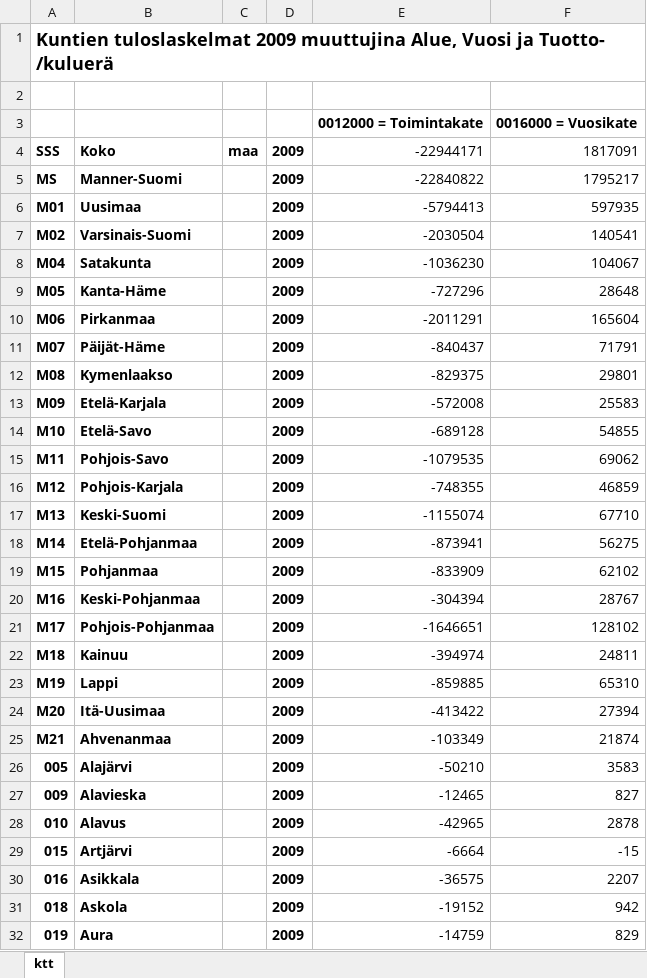
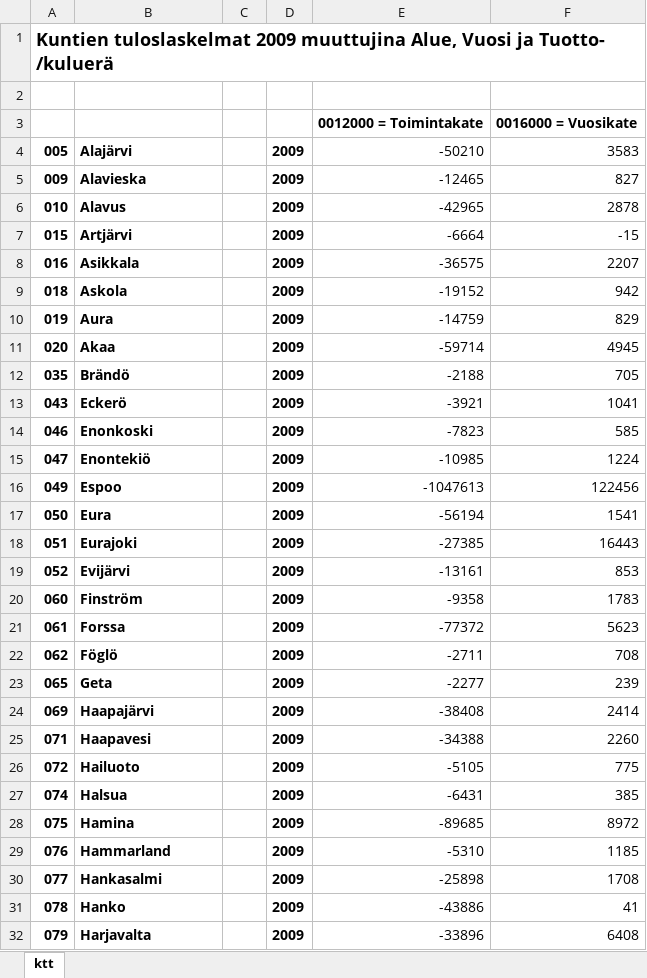
Before and after one commit to EeroAnt/ML-draftarea, an Excel workbook: talousdata/katteet2009.xlsx, sheet ktt, drawn as a sheet; only a part is shown; the shorter side is filled out with more unchanged rows; values as stored, in another font and other column widths than the file's, no borders; the diff covers the shown part only; the diff names each change by its address in the sheet, - before the commit and + after, or states it on an @@ line.

```diff
--- a/talousdata/katteet2009.xlsx (sheet ktt)
+++ b/talousdata/katteet2009.xlsx (sheet ktt)
-row 4: SSS | Koko | maa | 2009 | -22944171 | 1817091
-row 5: MS | Manner-Suomi |  | 2009 | -22840822 | 1795217
-row 6: M01 | Uusimaa |  | 2009 | -5794413 | 597935
-row 7: M02 | Varsinais-Suomi |  | 2009 | -2030504 | 140541
-row 8: M04 | Satakunta |  | 2009 | -1036230 | 104067
-row 9: M05 | Kanta-Häme |  | 2009 | -727296 | 28648
-row 10: M06 | Pirkanmaa |  | 2009 | -2011291 | 165604
-row 11: M07 | Päijät-Häme |  | 2009 | -840437 | 71791
-row 12: M08 | Kymenlaakso |  | 2009 | -829375 | 29801
-row 13: M09 | Etelä-Karjala |  | 2009 | -572008 | 25583
-row 14: M10 | Etelä-Savo |  | 2009 | -689128 | 54855
-row 15: M11 | Pohjois-Savo |  | 2009 | -1079535 | 69062
-row 16: M12 | Pohjois-Karjala |  | 2009 | -748355 | 46859
-row 17: M13 | Keski-Suomi |  | 2009 | -1155074 | 67710
-row 18: M14 | Etelä-Pohjanmaa |  | 2009 | -873941 | 56275
-row 19: M15 | Pohjanmaa |  | 2009 | -833909 | 62102
-row 20: M16 | Keski-Pohjanmaa |  | 2009 | -304394 | 28767
-row 21: M17 | Pohjois-Pohjanmaa |  | 2009 | -1646651 | 128102
-row 22: M18 | Kainuu |  | 2009 | -394974 | 24811
-row 23: M19 | Lappi |  | 2009 | -859885 | 65310
-row 24: M20 | Itä-Uusimaa |  | 2009 | -413422 | 27394
-row 25: M21 | Ahvenanmaa |  | 2009 | -103349 | 21874
```
Also changed, not shown: 33 removed rows elsewhere in this sheet, talousdata/katteet2002_2006.xlsx, talousdata/katteet2008.xlsx, 6 other files.
